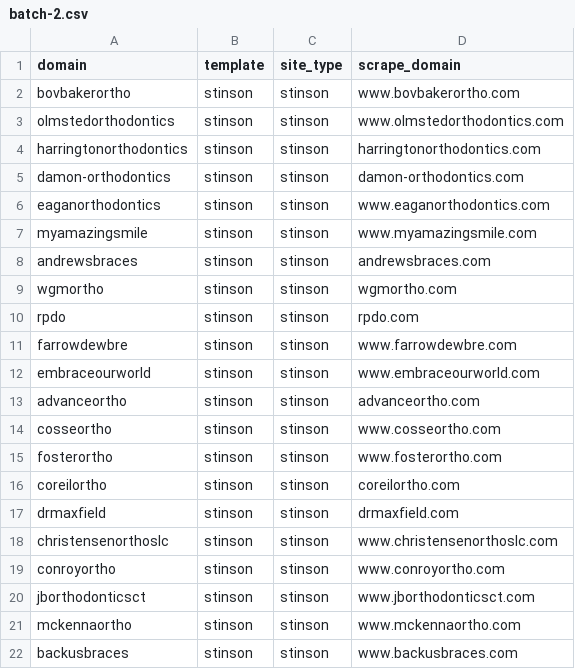
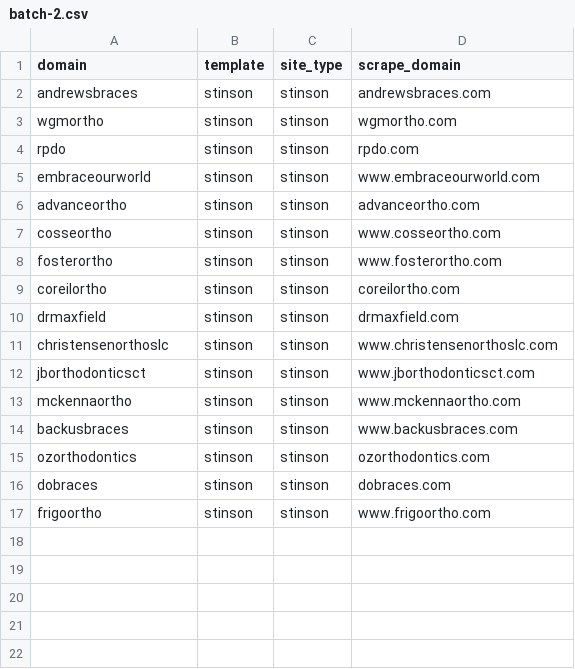
Before and after one commit to roostergrin/template-manager-ui, a CSV file: batch-csvs/batch-2.csv, drawn as a sheet; removed rows and columns are numbered as before the commit, all else as after; the diff names each change by its address in the sheet, - before the commit and + after, or states it on an @@ line.

```diff
--- a/batch-csvs/batch-2.csv
+++ b/batch-csvs/batch-2.csv
-row 2: bovbakerortho | stinson | stinson | www.bovbakerortho.com
-row 3: olmstedorthodontics | stinson | stinson | www.olmstedorthodontics.com
-row 4: harringtonorthodontics | stinson | stinson | harringtonorthodontics.com
-row 5: damon-orthodontics | stinson | stinson | damon-orthodontics.com
-row 6: eaganorthodontics | stinson | stinson | www.eaganorthodontics.com
-row 7: myamazingsmile | stinson | stinson | www.myamazingsmile.com
-row 11: farrowdewbre | stinson | stinson | www.farrowdewbre.com
-row 19: conroyortho | stinson | stinson | www.conroyortho.com
+row 15: ozorthodontics | stinson | stinson | ozorthodontics.com
+row 16: dobraces | stinson | stinson | dobraces.com
+row 17: frigoortho | stinson | stinson | www.frigoortho.com
```
Also changed, not shown: batch-csvs/batch-1.csv, batch-csvs/batch-3.csv, 17 other files.
